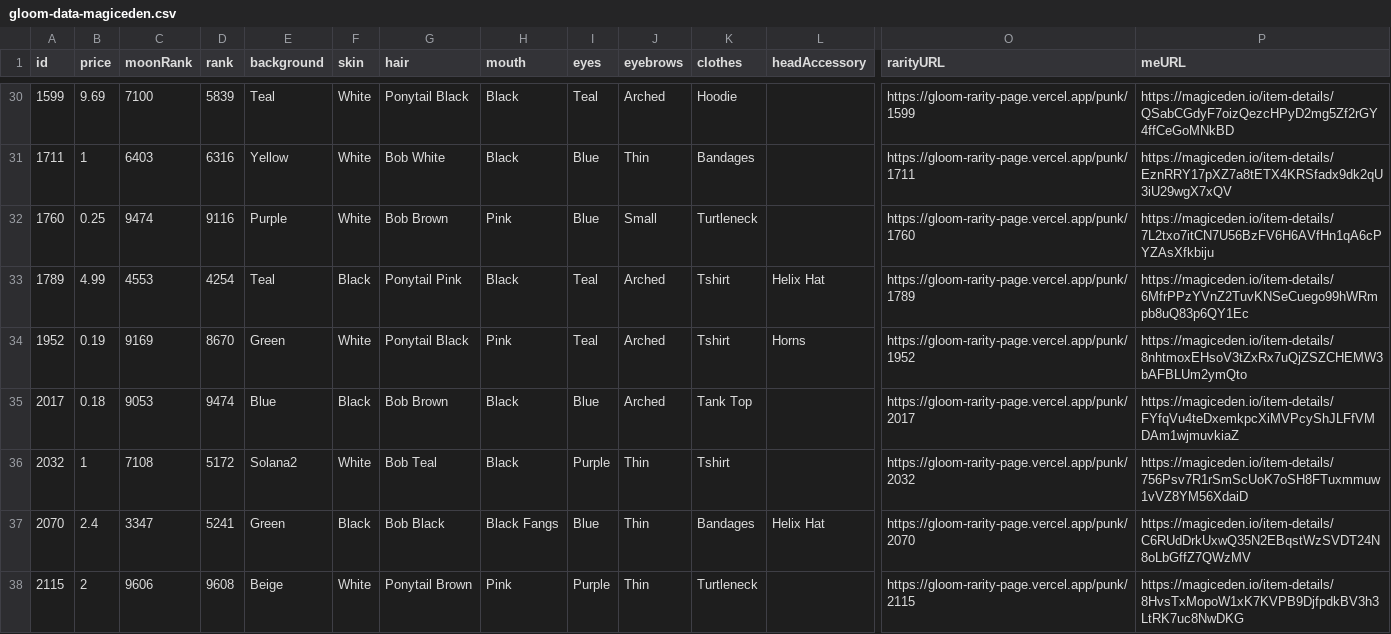
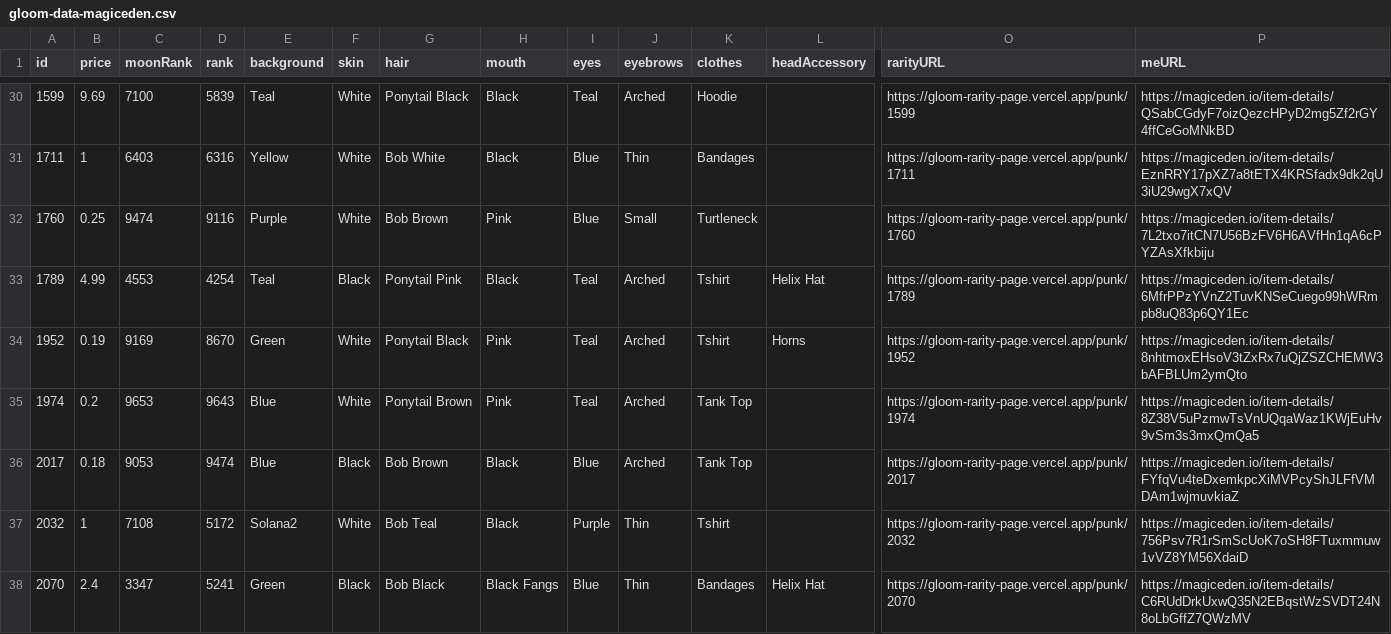
Before and after one commit to braposo/gloom-monitor, a CSV file: gloom-data-magiceden.csv, drawn as a sheet; only a part is shown, gaps mark what is left out; the shorter side is filled out with more unchanged rows; rows hold the shown columns only; the diff names each change by its address in the sheet, - before the commit and + after, or states it on an @@ line.

Commit message:
Flat: latest data (2021-11-30T11:15:23.323Z) {   "date": "2021-11-30T11:15:23.323Z",   "files": [     {       "name": "gloom-data-magiceden.csv",       "deltaBytes": 201,       "source": "https://api-mainnet.magiceden.io/rpc/getListedNFTsByQuery?q=%7B%22%24match%22%3A%7B%22collectionSymbol%22%3A%22gloom_punk_club%22%7D%2C%22%24sort%22%3A%7B%22takerAmount%22%3A1%2C%22createdAt%22%3A-1%7D%7D"     }   ] }

```diff
--- a/gloom-data-magiceden.csv
+++ b/gloom-data-magiceden.csv
+row 35: 1974 | 0.2 | 9653 | 9643 | Blue | White | Ponytail Brown | Pink | Teal | Arched | Tank Top |  | https://gloom-rarity-page.vercel.app/punk/1974 | https://magiceden.io/item-details/8Z38V5uPzmwTsVnUQqaWaz1KWjEuHv9vSm3s3mxQmQa5
```
